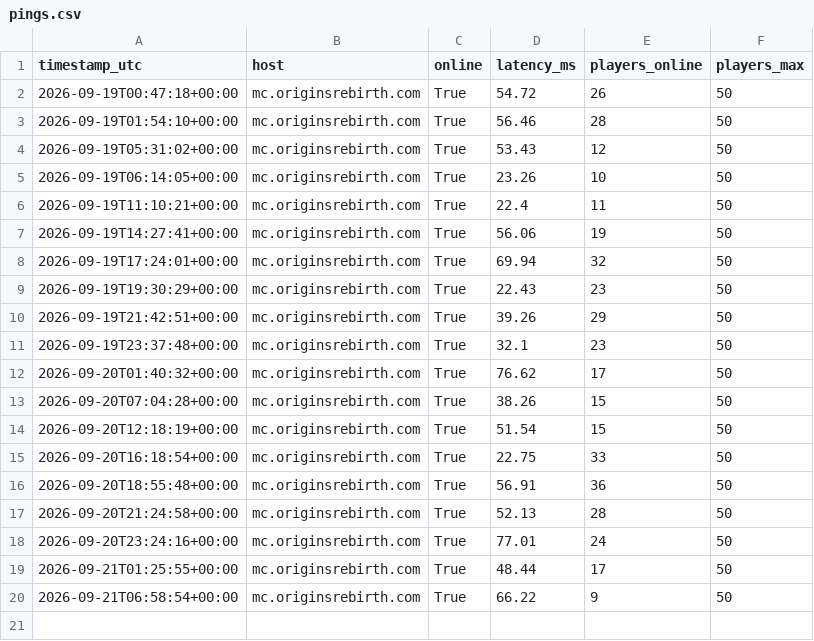
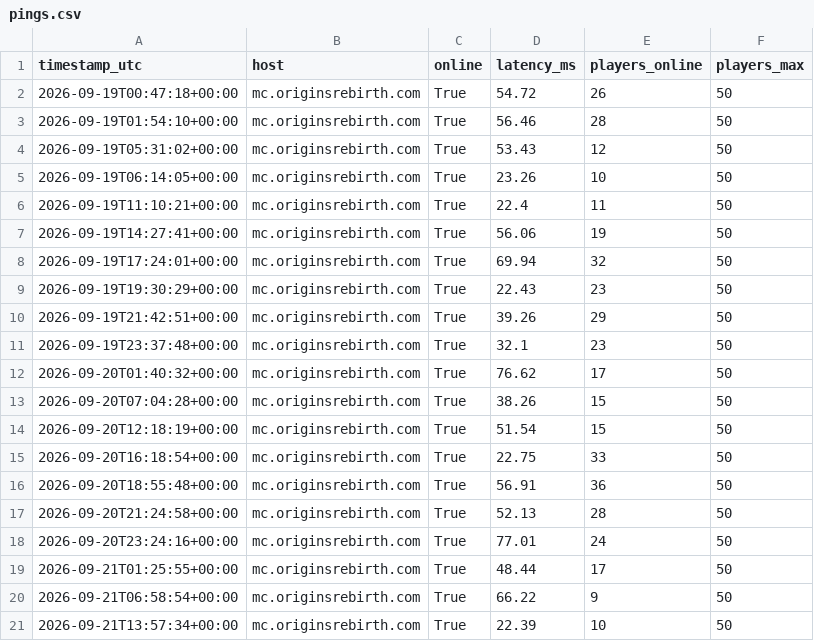
Before and after one commit to Mattzoki/mc-ping-tracker, a CSV file: data/pings.csv, drawn as a sheet; the diff names each change by its address in the sheet, - before the commit and + after, or states it on an @@ line.

```diff
--- a/data/pings.csv
+++ b/data/pings.csv
+row 21: 2026-09-21T13:57:34+00:00 | mc.originsrebirth.com | True | 22.39 | 10 | 50
```
